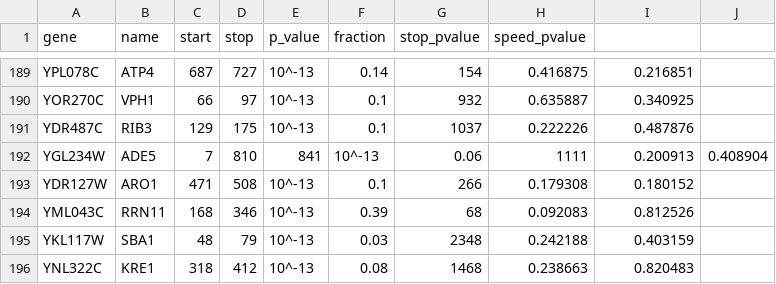
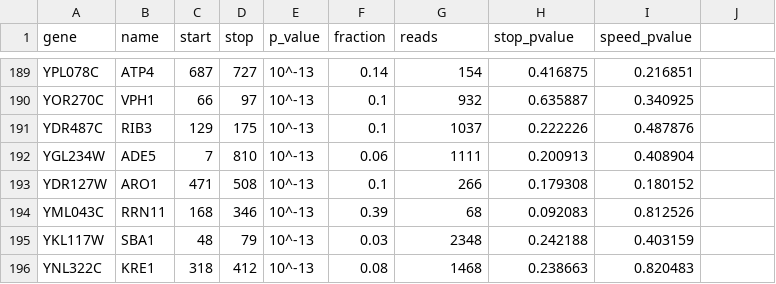
Before and after one commit to ayurovsky/old_Frame-Shift-Detector, a CSV file: PlusOne_Frameshifts_With_Supporting_Information.csv, drawn as a sheet; only a part is shown, gaps mark what is left out; the diff names each change by its address in the sheet, - before the commit and + after, or states it on an @@ line.

```diff
--- a/PlusOne_Frameshifts_With_Supporting_Information.csv
+++ b/PlusOne_Frameshifts_With_Supporting_Information.csv
-G1: stop_pvalue
+G1: reads
-H1: speed_pvalue
+H1: stop_pvalue
-I1: (empty)
+I1: speed_pvalue
-E192 (p_value): 841
+E192 (p_value): 10^-13
-F192 (fraction): 10^-13
+F192 (fraction): 0.06
-G192 (reads): 0.06
+G192 (reads): 1111
-H192 (stop_pvalue): 1111
+H192 (stop_pvalue): 0.200913
-I192 (speed_pvalue): 0.200913
+I192 (speed_pvalue): 0.408904
-J192: 0.408904
+J192: (empty)
```
Also changed, not shown: 1 other file.
